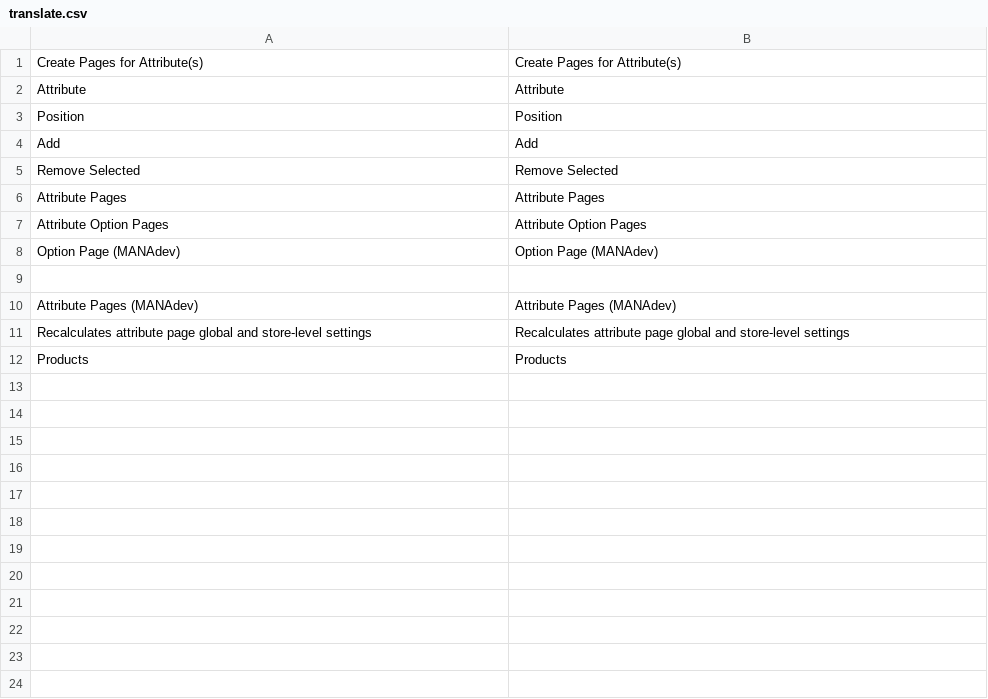
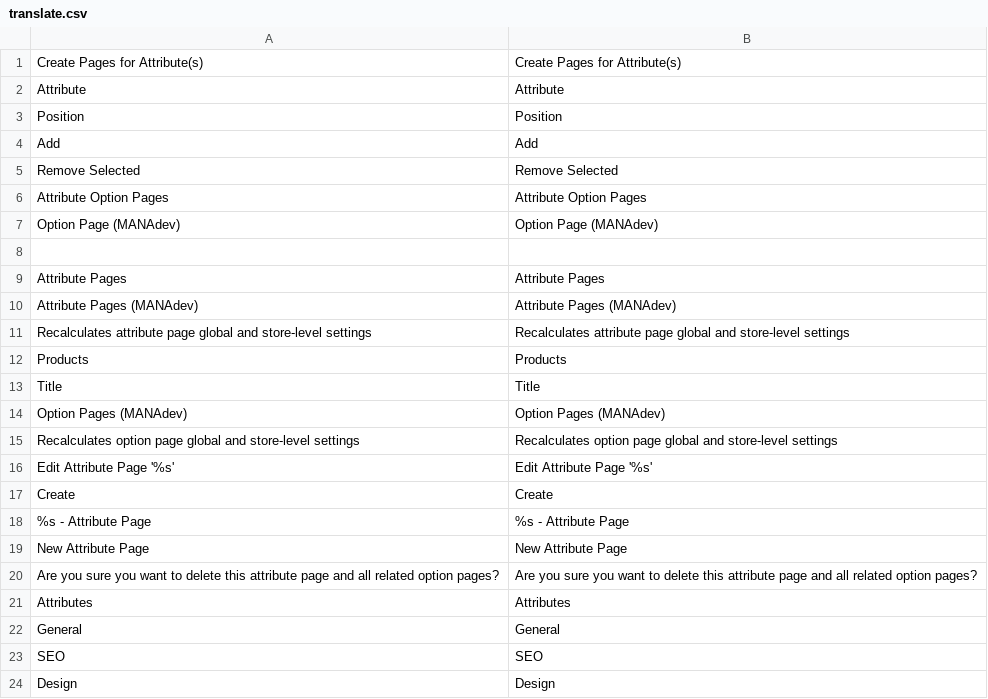
Before and after one commit to osmianski/manadev-magento, a CSV file: extensions/Mana/AttributePage/translate.csv, drawn as a sheet.

Commit message:
Attribute pages basic editing layout

```diff
--- a/extensions/Mana/AttributePage/translate.csv
+++ b/extensions/Mana/AttributePage/translate.csv
@@ -5,3 +5,2 @@
 "Remove Selected","Remove Selected"
-"Attribute Pages","Attribute Pages"
 "Attribute Option Pages","Attribute Option Pages"
@@ -9,2 +8,3 @@
 
+"Attribute Pages","Attribute Pages"
 "Attribute Pages (MANAdev)","Attribute Pages (MANAdev)"
@@ -12 +12,13 @@
 " Products"," Products"
+"Title","Title"
+"Option Pages (MANAdev)","Option Pages (MANAdev)"
+"Recalculates option page global and store-level settings","Recalculates option page global and store-level settings"
+"Edit Attribute Page '%s'","Edit Attribute Page '%s'"
+"Create","Create"
+"%s - Attribute Page","%s - Attribute Page"
+"New Attribute Page","New Attribute Page"
+"Are you sure you want to delete this attribute page and all related option pages?","Are you sure you want to delete this attribute page and all related option pages?"
+"Attributes","Attributes"
+"General","General"
+"SEO","SEO"
+"Design","Design"
```
Also changed, not shown: 24 other files.
